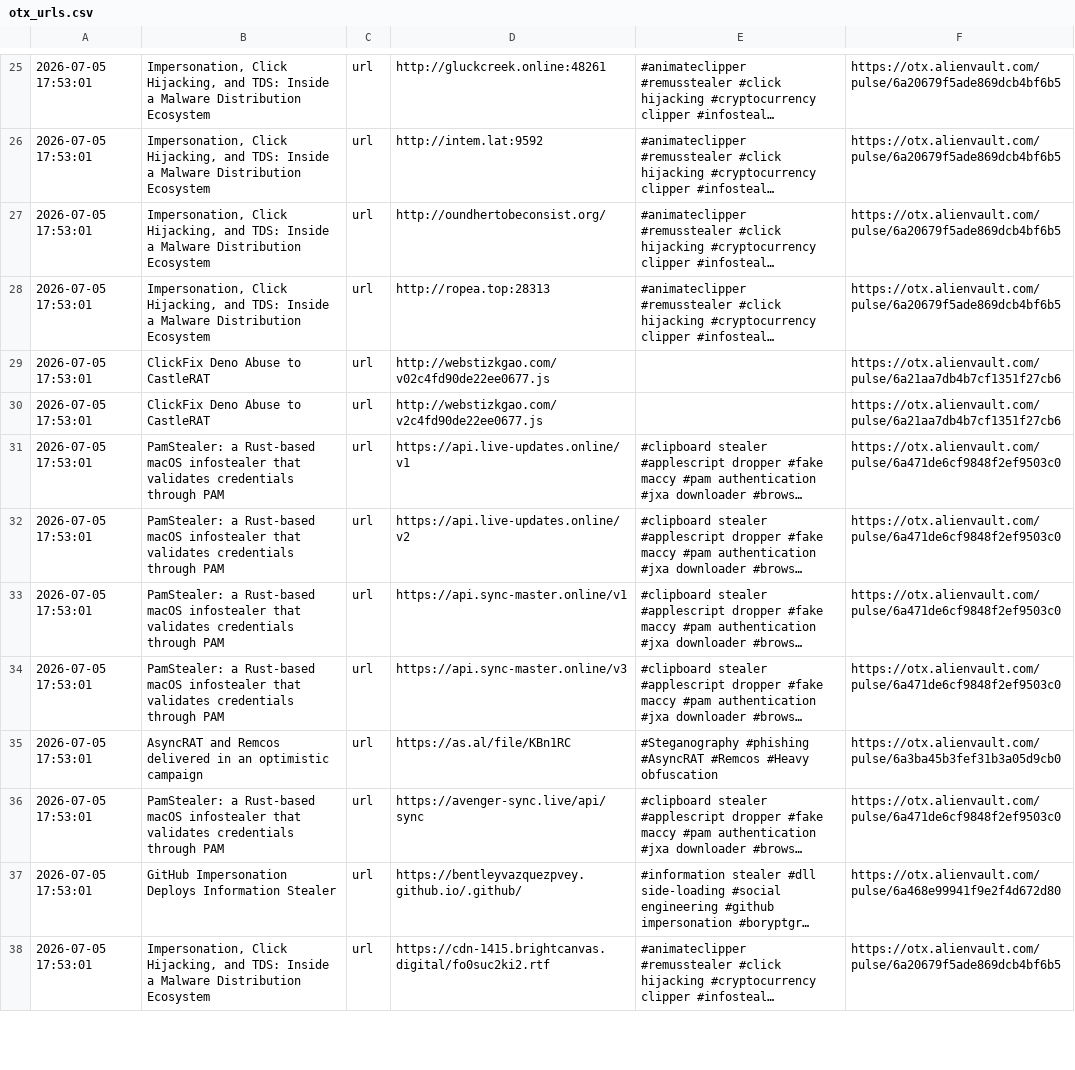
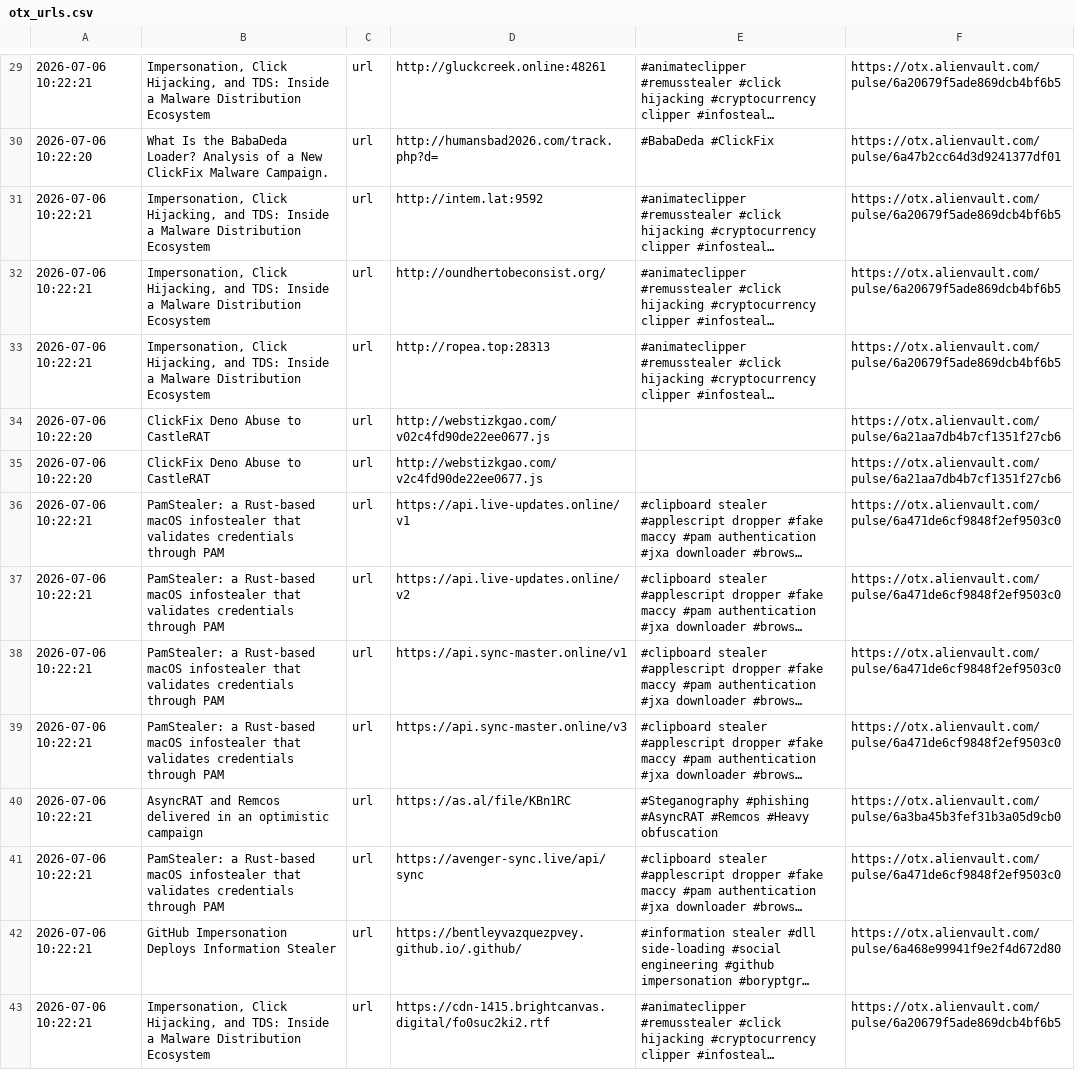
Before and after one commit to 0xShun/Threat-Intel-Data-Pipeline, a CSV file: reports/otx_urls.csv, drawn as a sheet; only a part is shown, gaps mark what is left out; long unchanged cells end in …; addresses are those after the commit; the diff covers the shown part only; the diff names each change by its address in the sheet, - before the commit and + after, or states it on an @@ line.

```diff
--- a/reports/otx_urls.csv
+++ b/reports/otx_urls.csv
-A29: 2026-07-05 17:53:01
+A29: 2026-07-06 10:22:21
+row 30: 2026-07-06 10:22:20 | What Is the BabaDeda Loader? Analysis of a New ClickFix Malware Campaign. | url | http://humansbad2026.com/track.php?d= | #BabaDeda #ClickFix | https://otx.alienvault.com/pulse/6a47b2cc64d3d9241377df01
-A31:A33: 2026-07-05 17:53:01
+A31:A33: 2026-07-06 10:22:21
-A34:A35: 2026-07-05 17:53:01
+A34:A35: 2026-07-06 10:22:20
-A36:A43: 2026-07-05 17:53:01
+A36:A43: 2026-07-06 10:22:21
```
Also changed, not shown: 6 added rows, 8 removed rows and 33 edited cells elsewhere in this file, reports/scored_hashes.csv, reports/threatfox_urls.csv, 19 other files.
